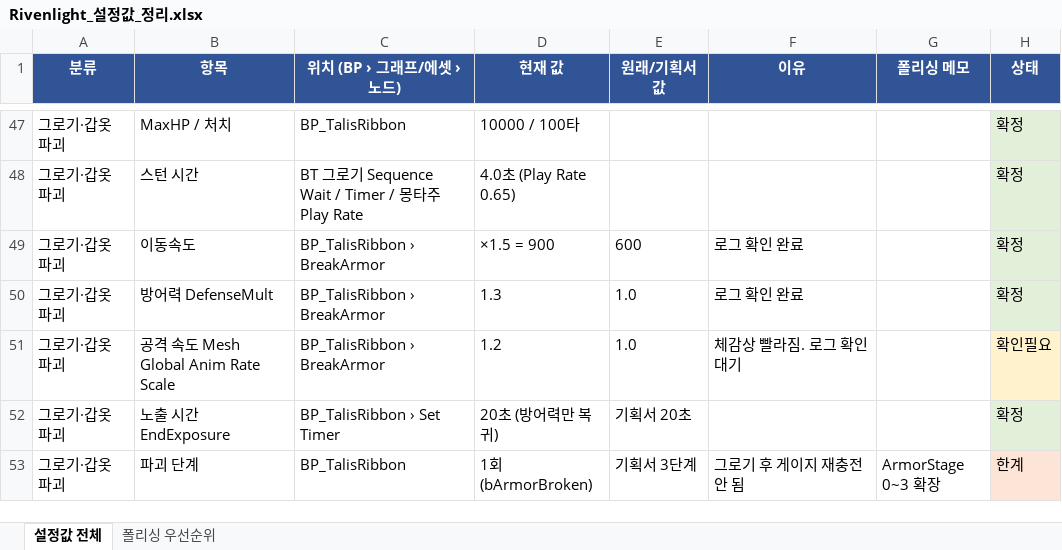
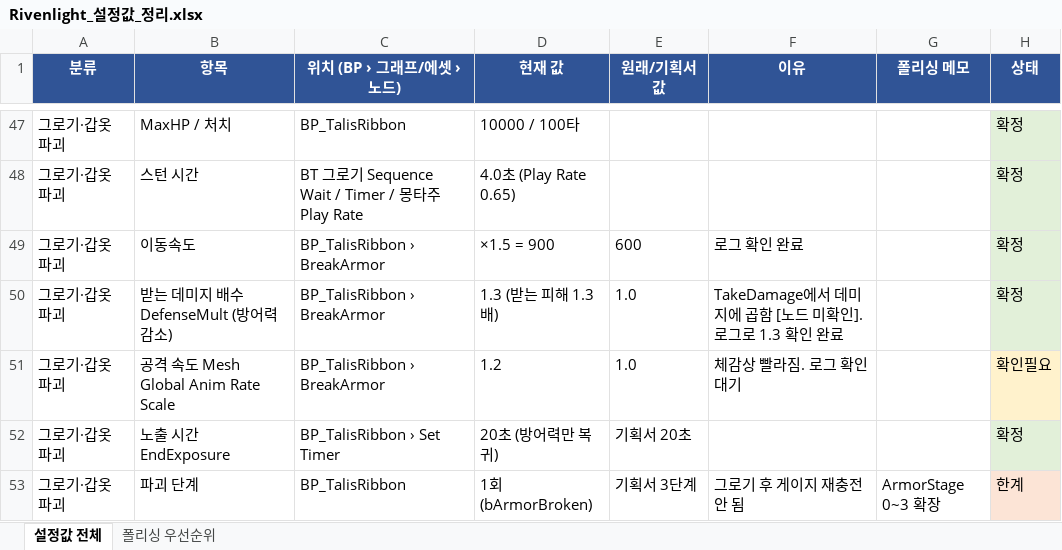
Before and after one commit to yohancle23-droid/Rivenlight, an Excel workbook: docs/Rivenlight_설정값_정리.xlsx, sheet 설정값 전체, drawn as a sheet; only a part is shown, gaps mark what is left out; values as stored, in another font and other column widths than the file's, no borders; the diff names each change by its address in the sheet, - before the commit and + after, or states it on an @@ line.

```diff
--- a/docs/Rivenlight_설정값_정리.xlsx (sheet 설정값 전체)
+++ b/docs/Rivenlight_설정값_정리.xlsx (sheet 설정값 전체)
-B50 (항목): 방어력 DefenseMult
+B50 (항목): 받는 데미지 배수 DefenseMult (방어력 감소)
-D50 (현재 값): 1.3
+D50 (현재 값): 1.3 (받는 피해 1.3배)
-F50 (이유): 로그 확인 완료
+F50 (이유): TakeDamage에서 데미지에 곱함 [노드 미확인]. 로그로 1.3 확인 완료
```
